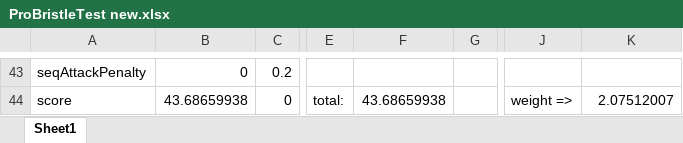
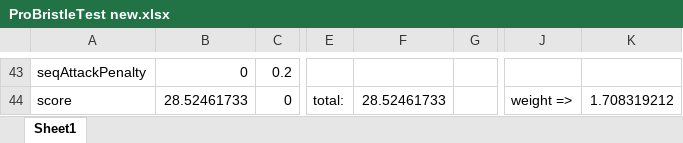
Before and after one commit to jverbraeken/trustchain-superapp, an Excel workbook: fedml/src/main/java/nl/tudelft/trustchain/fedml/ai/gar/ProBristleTest new.xlsx, sheet Sheet1, drawn as a sheet; only a part is shown, gaps mark what is left out; values as stored, in another font and other column widths than the file's, no borders; the diff covers the shown part only; the diff names each change by its address in the sheet, - before the commit and + after, or states it on an @@ line.

```diff
--- a/fedml/src/main/java/nl/tudelft/trustchain/fedml/ai/gar/ProBristleTest new.xlsx (sheet Sheet1)
+++ b/fedml/src/main/java/nl/tudelft/trustchain/fedml/ai/gar/ProBristleTest new.xlsx (sheet Sheet1)
-B44: 43.68659938
+B44: 28.52461733
-F44: 43.68659938
+F44: 28.52461733
-K44: 2.07512007
+K44: 1.708319212
```
Also changed, not shown: 3 added rows, 3 removed rows and 27 edited cells elsewhere in this sheet, 6 other files.
